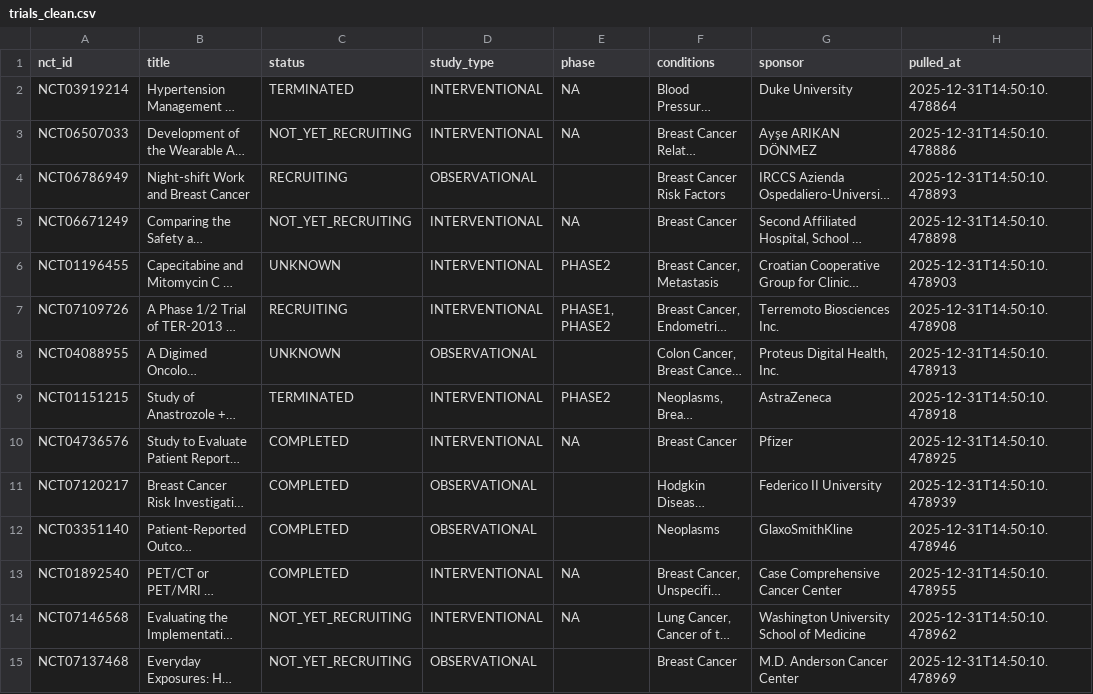
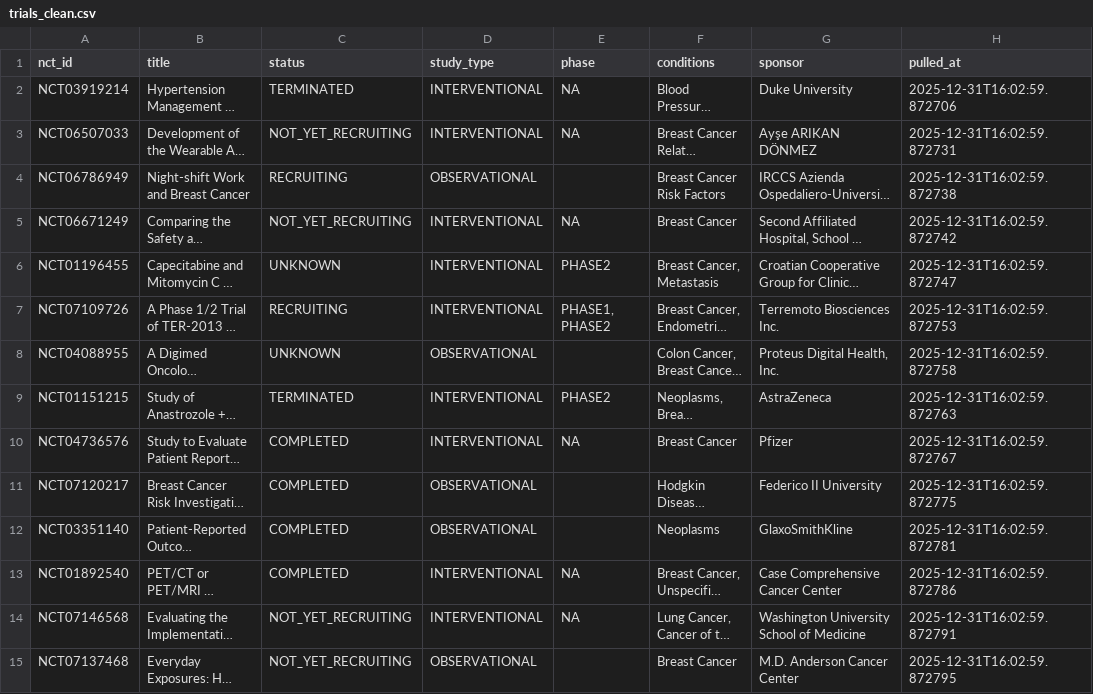
Before and after one commit to aparna32/trial-bio-intel-dashboard, a CSV file: data_processed/trials_clean.csv, drawn as a sheet; only a part is shown; long unchanged cells end in …; the diff covers the shown part only; the diff names each change by its address in the sheet, - before the commit and + after, or states it on an @@ line.

```diff
--- a/data_processed/trials_clean.csv
+++ b/data_processed/trials_clean.csv
-H2 (pulled_at): 2025-12-31T14:50:10.478864
+H2 (pulled_at): 2025-12-31T16:02:59.872706
-H3 (pulled_at): 2025-12-31T14:50:10.478886
+H3 (pulled_at): 2025-12-31T16:02:59.872731
-H4 (pulled_at): 2025-12-31T14:50:10.478893
+H4 (pulled_at): 2025-12-31T16:02:59.872738
-H5 (pulled_at): 2025-12-31T14:50:10.478898
+H5 (pulled_at): 2025-12-31T16:02:59.872742
-H6 (pulled_at): 2025-12-31T14:50:10.478903
+H6 (pulled_at): 2025-12-31T16:02:59.872747
-H7 (pulled_at): 2025-12-31T14:50:10.478908
+H7 (pulled_at): 2025-12-31T16:02:59.872753
-H8 (pulled_at): 2025-12-31T14:50:10.478913
+H8 (pulled_at): 2025-12-31T16:02:59.872758
-H9 (pulled_at): 2025-12-31T14:50:10.478918
+H9 (pulled_at): 2025-12-31T16:02:59.872763
-H10 (pulled_at): 2025-12-31T14:50:10.478925
+H10 (pulled_at): 2025-12-31T16:02:59.872767
-H11 (pulled_at): 2025-12-31T14:50:10.478939
+H11 (pulled_at): 2025-12-31T16:02:59.872775
-H12 (pulled_at): 2025-12-31T14:50:10.478946
+H12 (pulled_at): 2025-12-31T16:02:59.872781
-H13 (pulled_at): 2025-12-31T14:50:10.478955
+H13 (pulled_at): 2025-12-31T16:02:59.872786
-H14 (pulled_at): 2025-12-31T14:50:10.478962
+H14 (pulled_at): 2025-12-31T16:02:59.872791
-H15 (pulled_at): 2025-12-31T14:50:10.478969
+H15 (pulled_at): 2025-12-31T16:02:59.872795
```
Also changed, not shown: 86 edited cells elsewhere in this file, data_raw/trials_raw.csv.
